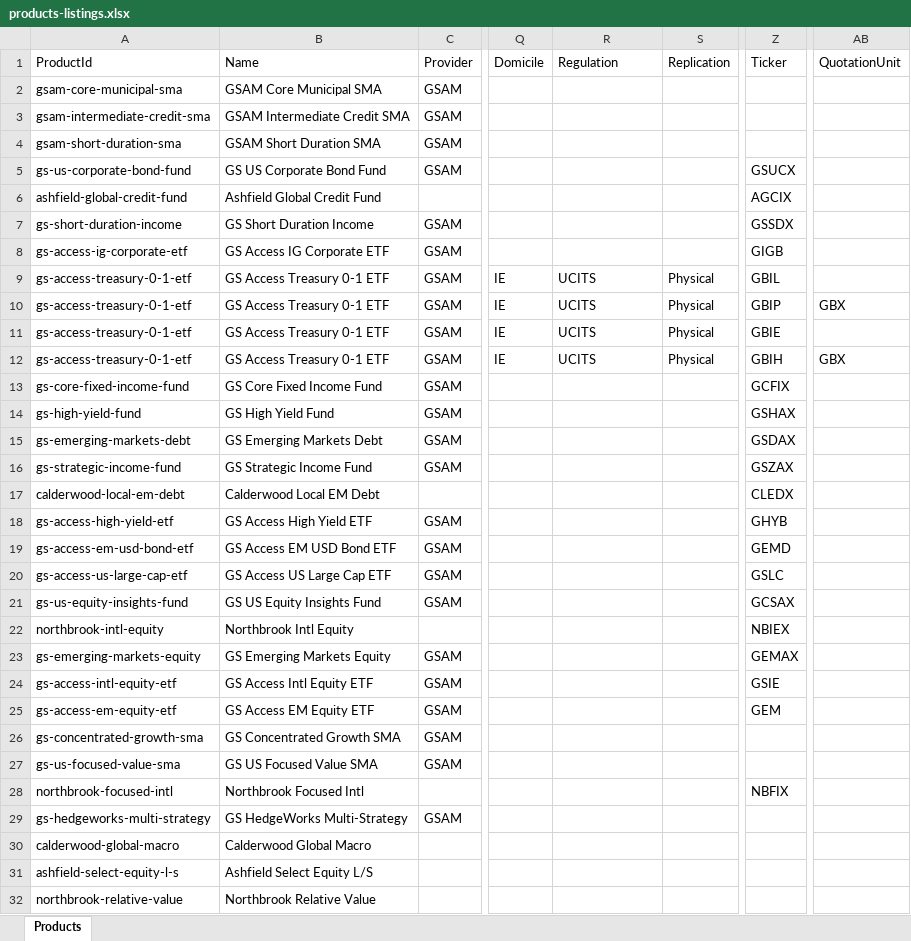
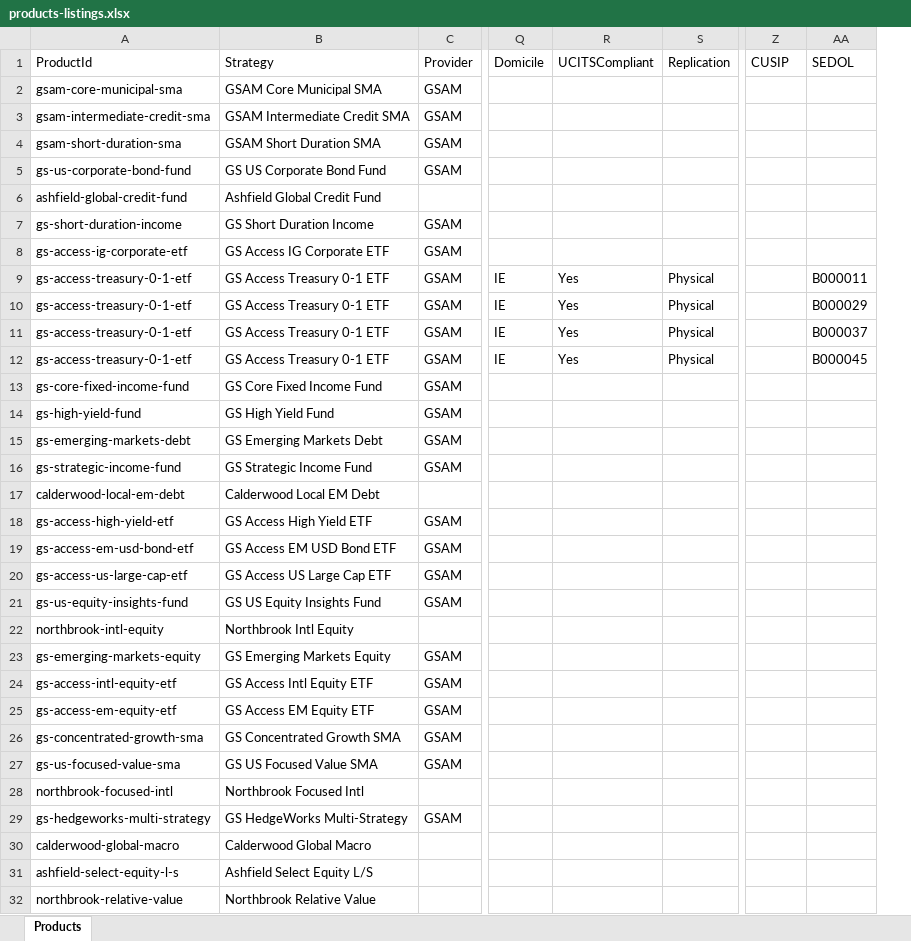
Before and after one commit to fabarker/proposal-tool, an Excel workbook: productSource/products-listings.xlsx, sheet Products, drawn as a sheet; only a part is shown, gaps mark what is left out; values as stored, in another font and other column widths than the file's, no borders; removed rows and columns are numbered as before the commit, all else as after; the diff covers the shown part only; the diff names each change by its address in the sheet, - before the commit and + after, or states it on an @@ line.

```diff
--- a/productSource/products-listings.xlsx (sheet Products)
+++ b/productSource/products-listings.xlsx (sheet Products)
+column AA (SEDOL), rows 9-12: B000011 | B000029 | B000037 | B000045
-column AB (QuotationUnit), rows 10-12: GBX |  | GBX
-B1: Name
+B1: Strategy
-R1: Regulation
+R1: UCITSCompliant
-Z1: Ticker
+Z1: CUSIP
-Z5 (CUSIP): GSUCX
+Z5 (CUSIP): (empty)
-Z6 (CUSIP): AGCIX
+Z6 (CUSIP): (empty)
-Z7 (CUSIP): GSSDX
+Z7 (CUSIP): (empty)
-Z8 (CUSIP): GIGB
+Z8 (CUSIP): (empty)
-R9:R12 (UCITSCompliant): UCITS
+R9:R12 (UCITSCompliant): Yes
-Z9 (CUSIP): GBIL
+Z9 (CUSIP): (empty)
-Z10 (CUSIP): GBIP
+Z10 (CUSIP): (empty)
-Z11 (CUSIP): GBIE
+Z11 (CUSIP): (empty)
-Z12 (CUSIP): GBIH
+Z12 (CUSIP): (empty)
-Z13 (CUSIP): GCFIX
+Z13 (CUSIP): (empty)
-Z14 (CUSIP): GSHAX
+Z14 (CUSIP): (empty)
-Z15 (CUSIP): GSDAX
+Z15 (CUSIP): (empty)
-Z16 (CUSIP): GSZAX
+Z16 (CUSIP): (empty)
-Z17 (CUSIP): CLEDX
+Z17 (CUSIP): (empty)
-Z18 (CUSIP): GHYB
+Z18 (CUSIP): (empty)
-Z19 (CUSIP): GEMD
+Z19 (CUSIP): (empty)
-Z20 (CUSIP): GSLC
+Z20 (CUSIP): (empty)
-Z21 (CUSIP): GCSAX
+Z21 (CUSIP): (empty)
-Z22 (CUSIP): NBIEX
+Z22 (CUSIP): (empty)
-Z23 (CUSIP): GEMAX
+Z23 (CUSIP): (empty)
-Z24 (CUSIP): GSIE
+Z24 (CUSIP): (empty)
-Z25 (CUSIP): GEM
+Z25 (CUSIP): (empty)
-Z28 (CUSIP): NBFIX
+Z28 (CUSIP): (empty)
```
Also changed, not shown: 36 edited cells elsewhere in this sheet, productSource/products.xlsx, 26 other files.
